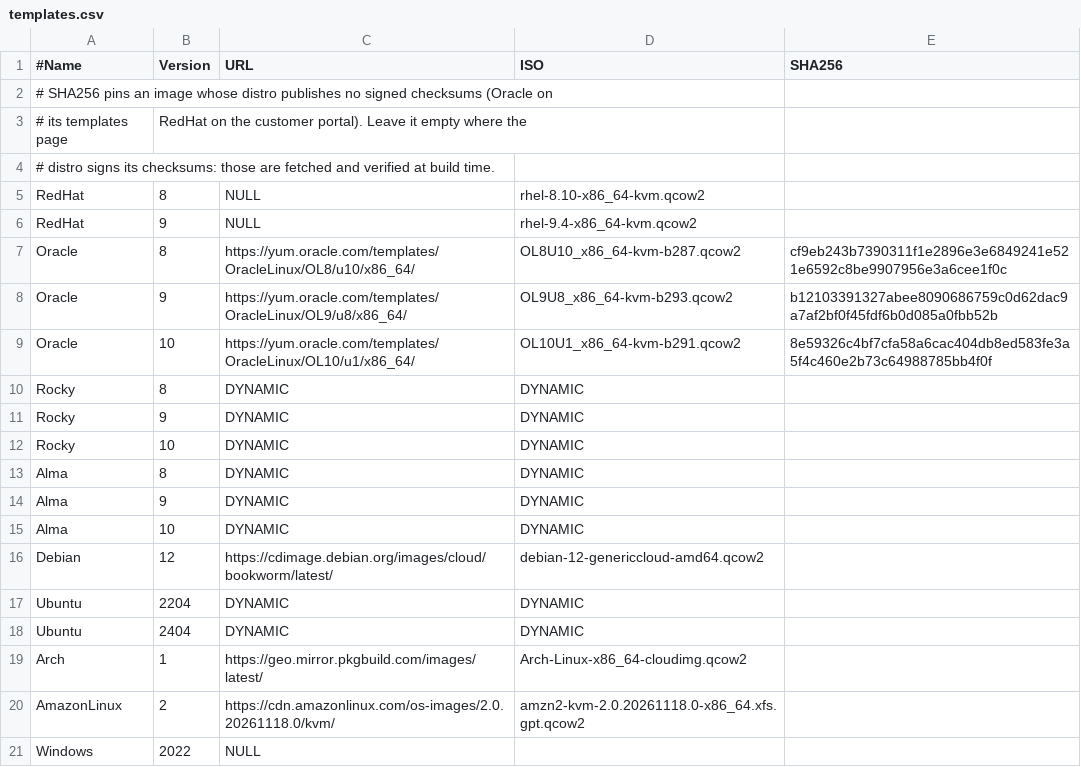
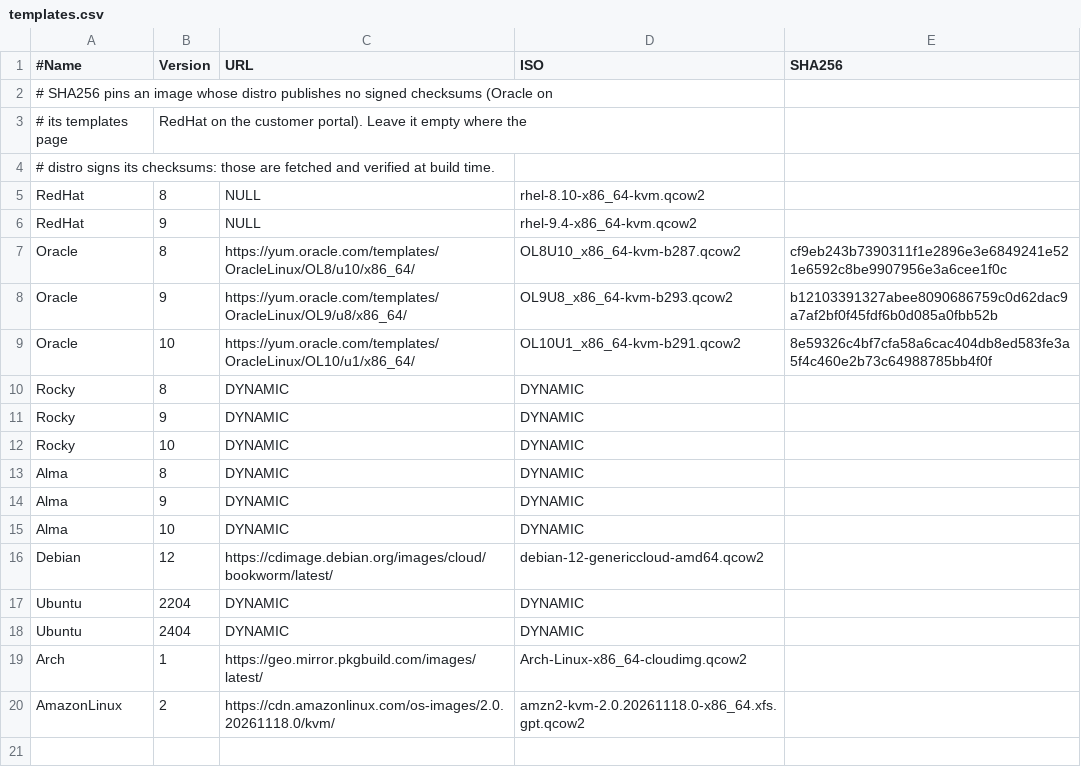
Before and after one commit to albatrossflavour/goodmountain, a CSV file: templates.csv, drawn as a sheet.

Commit message:
Build Windows Server 2022 and 2025 templates with Packer and cloudbase-init

```diff
--- a/templates.csv
+++ b/templates.csv
@@ -20,2 +20 @@ Arch,1,https://geo.mirror.pkgbuild.com/images/latest/,Arch-Linux-x86_64-cloudimg
 AmazonLinux,2,https://cdn.amazonlinux.com/os-images/2.0.20261118.0/kvm/,amzn2-kvm-2.0.20261118.0-x86_64.xfs.gpt.qcow2
-Windows,2022,NULL,
```
Also changed, not shown: 17 other files.
